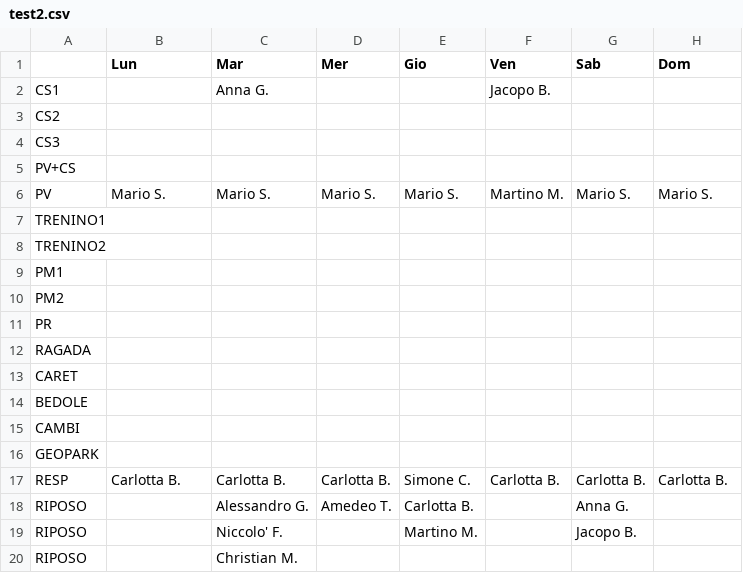
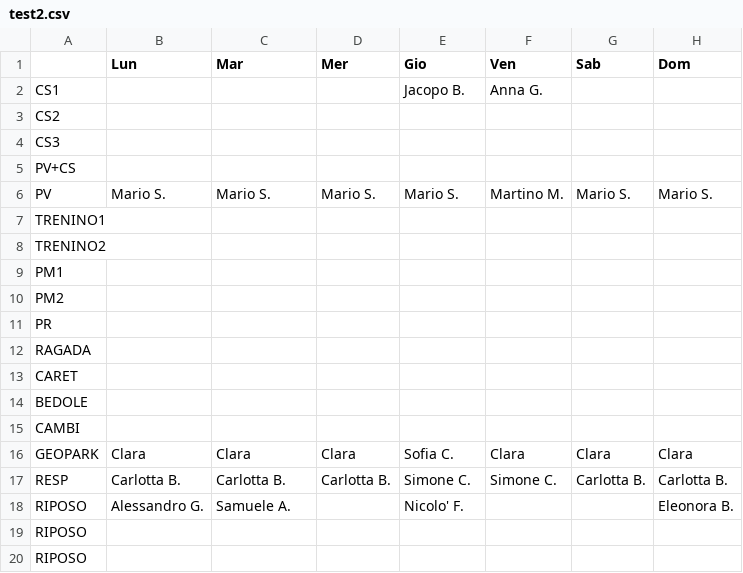
Before and after one commit to ale-giustina/Job_scheduler, a CSV file: test2.csv, drawn as a sheet.

```diff
--- a/test2.csv
+++ b/test2.csv
@@ -1,3 +1,3 @@
 ,Lun,Mar,Mer,Gio,Ven,Sab,Dom
-CS1,,Anna G.,,,Jacopo B.,,
+CS1,,,,Jacopo B.,Anna G.,,
 CS2,,,,,,,
@@ -15,6 +15,6 @@ BEDOLE,,,,,,,
 CAMBI,,,,,,,
-GEOPARK,,,,,,,
-RESP,Carlotta B.,Carlotta B.,Carlotta B.,Simone C.,Carlotta B.,Carlotta B.,Carlotta B.
-RIPOSO,,Alessandro G.,Amedeo T.,Carlotta B.,,Anna G.,
-RIPOSO,,Niccolo' F.,,Martino M.,,Jacopo B.,
-RIPOSO,,Christian M.,,,,,
+GEOPARK,Clara,Clara,Clara,Sofia C.,Clara,Clara,Clara
+RESP,Carlotta B.,Carlotta B.,Carlotta B.,Simone C.,Simone C.,Carlotta B.,Carlotta B.
+RIPOSO,Alessandro G.,Samuele A.,,Nicolo' F.,,,Eleonora B.
+RIPOSO,,,,,,,
+RIPOSO,,,,,,,
```
Also changed, not shown: setup.csv, test1.csv, 29 other files.
